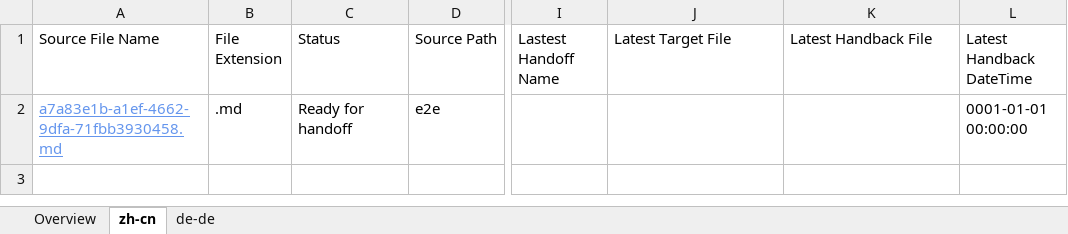
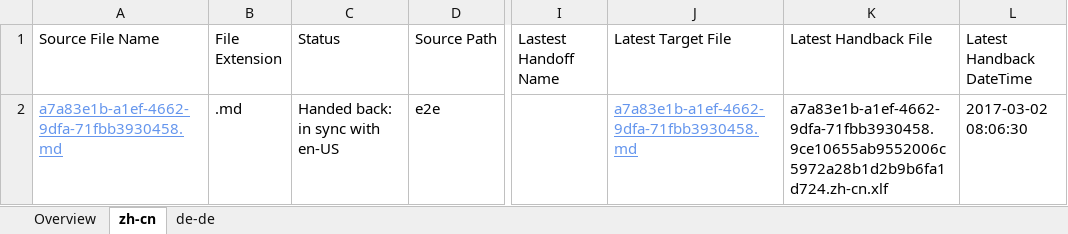
Before and after one commit to OpenLocalizationTestOrg/ol-test4-handback, an Excel workbook: ol-handback/OpenLocalizationTestOrg/ol-test4/xinjiang/localization-status.xlsx, sheet zh-cn, drawn as a sheet; only a part is shown, gaps mark what is left out; values as stored, in another font and other column widths than the file's, no borders; table styles not drawn; the diff names each change by its address in the sheet, - before the commit and + after, or states it on an @@ line.

Commit message:
Generate Report for Handback

```diff
--- a/ol-handback/OpenLocalizationTestOrg/ol-test4/xinjiang/localization-status.xlsx (sheet zh-cn)
+++ b/ol-handback/OpenLocalizationTestOrg/ol-test4/xinjiang/localization-status.xlsx (sheet zh-cn)
-C2 (Status): Ready for handoff
+C2 (Status): Handed back: in sync with en-US
-J2 (Latest Target File): (empty)
+J2 (Latest Target File): a7a83e1b-a1ef-4662-9dfa-71fbb3930458.md
-K2 (Latest Handback File): (empty)
+K2 (Latest Handback File): a7a83e1b-a1ef-4662-9dfa-71fbb3930458.9ce10655ab9552006c5972a28b1d2b9b6fa1d724.zh-cn.xlf
-L2 (Latest Handback DateTime): 0001-01-01 00:00:00
+L2 (Latest Handback DateTime): 2017-03-02 08:06:30
```
Also changed, not shown: sheet de-de, sheet Overview, 1 other file.
